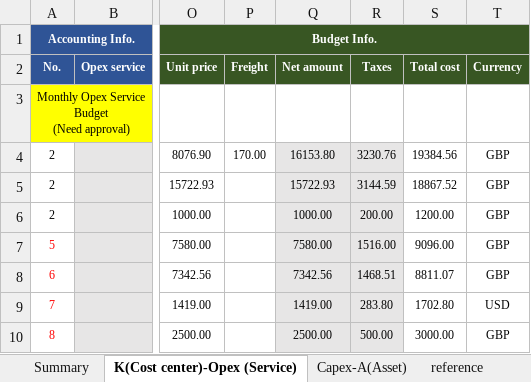
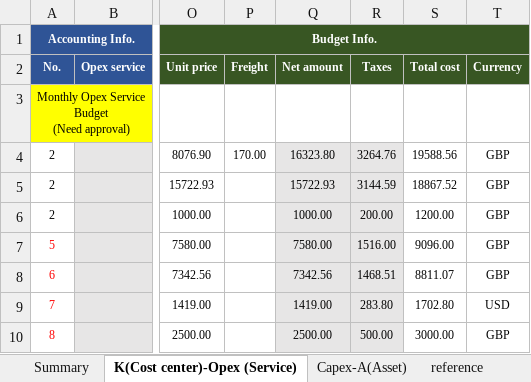
Before and after one commit to peterli0913/budget, an Excel workbook: 2026/PP-2611 Monthly Budget Application Form.xlsx, sheet K(Cost center)-Opex (Service), drawn as a sheet; only a part is shown, gaps mark what is left out; values as stored, in another font and other column widths than the file's, no borders; conditional formats not drawn; the diff names each change by its address in the sheet, - before the commit and + after, or states it on an @@ line.

```diff
--- a/2026/PP-2611 Monthly Budget Application Form.xlsx (sheet K(Cost center)-Opex (Service))
+++ b/2026/PP-2611 Monthly Budget Application Form.xlsx (sheet K(Cost center)-Opex (Service))
-Q4 (Net amount): 16153.80
+Q4 (Net amount): 16323.80
-R4 (Taxes): 3230.76
+R4 (Taxes): 3264.76
-S4 (Total cost): 19384.56
+S4 (Total cost): 19588.56
```
Also changed, not shown: sheet Summary, 3 other files.
